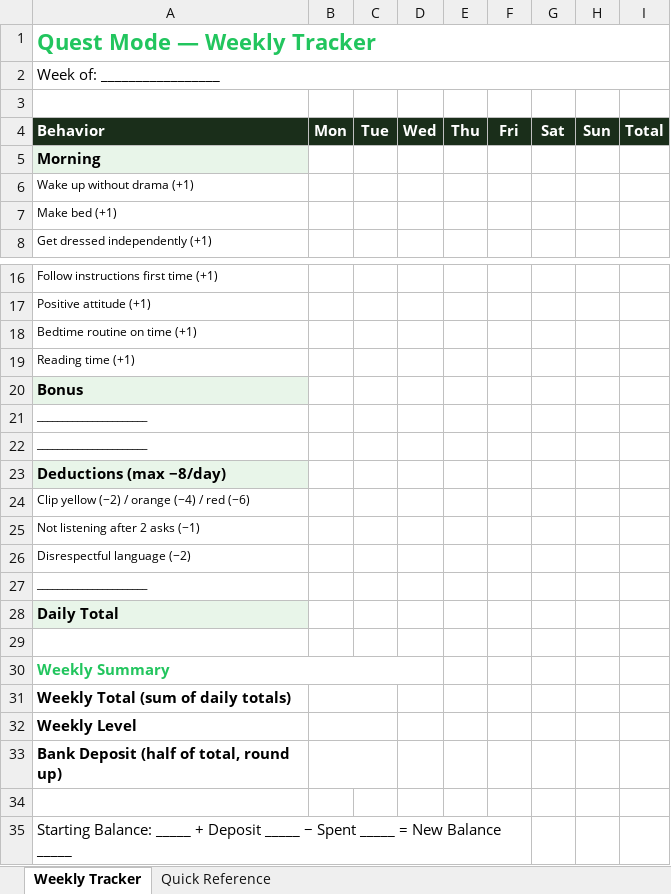
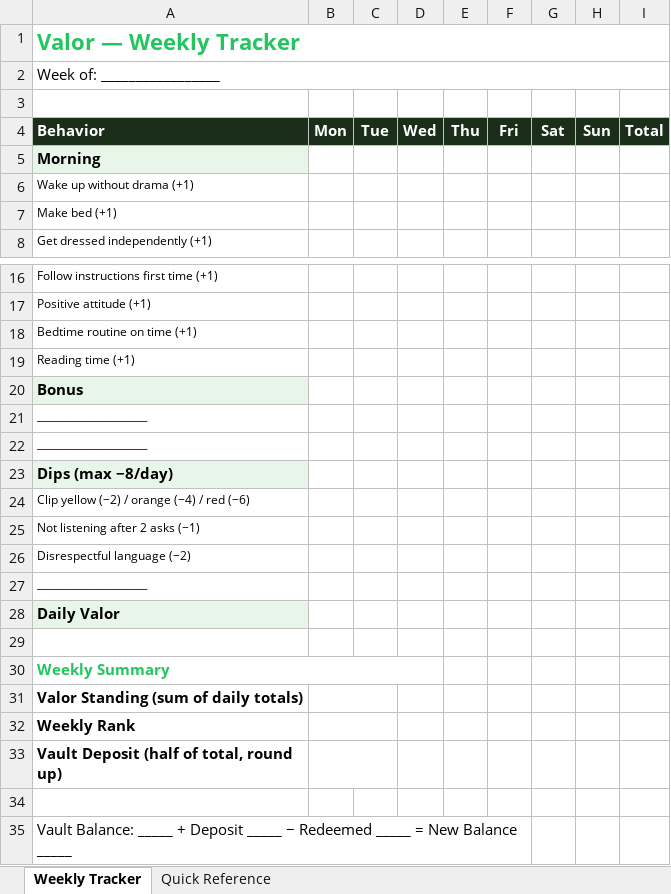
Before and after one commit to thompson-shaun/valor, an Excel workbook: docs/public/weekly-tracker.xlsx, sheet Weekly Tracker, drawn as a sheet; only a part is shown, gaps mark what is left out; values as stored, in another font and other column widths than the file's, no borders; the diff names each change by its address in the sheet, - before the commit and + after, or states it on an @@ line.

Commit message:
Rebrand to Valor and rename skills

```diff
--- a/docs/public/weekly-tracker.xlsx (sheet Weekly Tracker)
+++ b/docs/public/weekly-tracker.xlsx (sheet Weekly Tracker)
-A1: Quest Mode — Weekly Tracker
+A1: Valor — Weekly Tracker
-A23: Deductions (max −8/day)
+A23: Dips (max −8/day)
-A28: Daily Total
+A28: Daily Valor
-A31: Weekly Total (sum of daily totals)
+A31: Valor Standing (sum of daily totals)
-A32: Weekly Level
+A32: Weekly Rank
-A33: Bank Deposit (half of total, round up)
+A33: Vault Deposit (half of total, round up)
-A35: Starting Balance: _____ + Deposit _____ − Spent _____ =…
+A35: Vault Balance: _____ + Deposit _____ − Redeemed _____ =…
```
Also changed, not shown: sheet Quick Reference, 25 other files.
